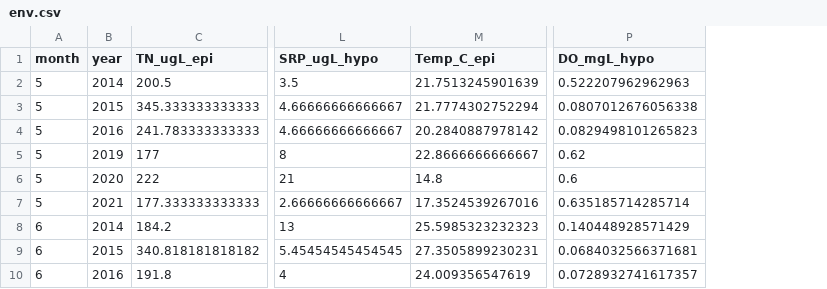
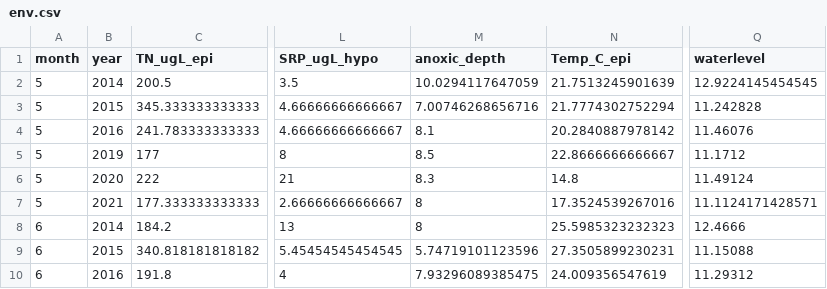
Before and after one commit to hlwander/interannual_zoops, a CSV file: Output/env.csv, drawn as a sheet; only a part is shown, gaps mark what is left out; removed rows and columns are numbered as before the commit, all else as after; the diff names each change by its address in the sheet, - before the commit and + after, or states it on an @@ line.

```diff
--- a/Output/env.csv
+++ b/Output/env.csv
+column M (anoxic_depth), rows 2-10: 10.0294117647059 | 7.00746268656716 | 8.1 | 8.5 | 8.3 | 8 | 8 | 5.74719101123596 | 7.93296089385475
-column P (DO_mgL_hypo), rows 2-10: 0.522207962962963 | 0.0807012676056338 | 0.0829498101265823 | 0.62 | 0.6 | 0.635185714285714 | 0.140448928571429 | 0.0684032566371681 | 0.0728932741617357
+column Q (waterlevel), rows 2-10: 12.9224145454545 | 11.242828 | 11.46076 | 11.1712 | 11.49124 | 11.1124171428571 | 12.4666 | 11.15088 | 11.29312
```
Also changed, not shown: Output/phytos.csv, 5 other files.
